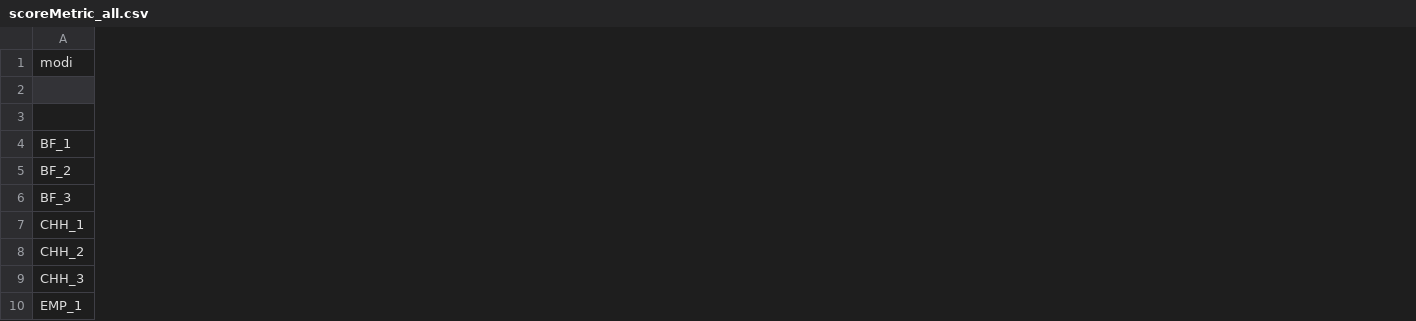
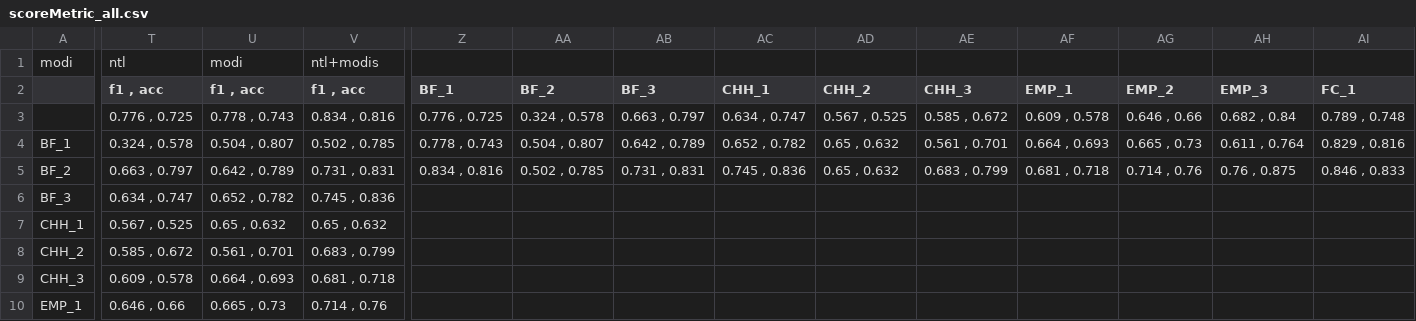
Before and after one commit to agdeva8/satellite_data, a CSV file: dist_finshed_code/score_metric/scoreMetric_all.csv, drawn as a sheet; only a part is shown, gaps mark what is left out; rows hold the shown columns only; the diff covers the shown part only; the diff names each change by its address in the sheet, - before the commit and + after, or states it on an @@ line.

```diff
--- a/dist_finshed_code/score_metric/scoreMetric_all.csv
+++ b/dist_finshed_code/score_metric/scoreMetric_all.csv
+column T (f1 , acc), row 1: ntl; rows 3-10: 0.776 , 0.725 | 0.324 , 0.578 | 0.663 , 0.797 | 0.634 , 0.747 | 0.567 , 0.525 | 0.585 , 0.672 | 0.609 , 0.578 | 0.646 , 0.66
+column U (f1 , acc), row 1: modi; rows 3-10: 0.778 , 0.743 | 0.504 , 0.807 | 0.642 , 0.789 | 0.652 , 0.782 | 0.65 , 0.632 | 0.561 , 0.701 | 0.664 , 0.693 | 0.665 , 0.73
+column V (f1 , acc), row 1: ntl+modis; rows 3-10: 0.834 , 0.816 | 0.502 , 0.785 | 0.731 , 0.831 | 0.745 , 0.836 | 0.65 , 0.632 | 0.683 , 0.799 | 0.681 , 0.718 | 0.714 , 0.76
+column Z (BF_1), rows 3-5: 0.776 , 0.725 | 0.778 , 0.743 | 0.834 , 0.816
+column AA (BF_2), rows 3-5: 0.324 , 0.578 | 0.504 , 0.807 | 0.502 , 0.785
+column AB (BF_3), rows 3-5: 0.663 , 0.797 | 0.642 , 0.789 | 0.731 , 0.831
+column AC (CHH_1), rows 3-5: 0.634 , 0.747 | 0.652 , 0.782 | 0.745 , 0.836
+column AD (CHH_2), rows 3-5: 0.567 , 0.525 | 0.65 , 0.632 | 0.65 , 0.632
+column AE (CHH_3), rows 3-5: 0.585 , 0.672 | 0.561 , 0.701 | 0.683 , 0.799
+column AF (EMP_1), rows 3-5: 0.609 , 0.578 | 0.664 , 0.693 | 0.681 , 0.718
+column AG (EMP_2), rows 3-5: 0.646 , 0.66 | 0.665 , 0.73 | 0.714 , 0.76
+column AH (EMP_3), rows 3-5: 0.682 , 0.84 | 0.611 , 0.764 | 0.76 , 0.875
+column AI (FC_1), rows 3-5: 0.789 , 0.748 | 0.829 , 0.816 | 0.846 , 0.833
-row 2: (empty)
+row 2:  | f1 , acc | f1 , acc | f1 , acc | BF_1 | BF_2 | BF_3 | CHH_1 | CHH_2 | CHH_3 | EMP_1 | EMP_2 | EMP_3 | FC_1
```
Also changed, not shown: 25 added rows and 13 added columns elsewhere in this file, 1 other file.
